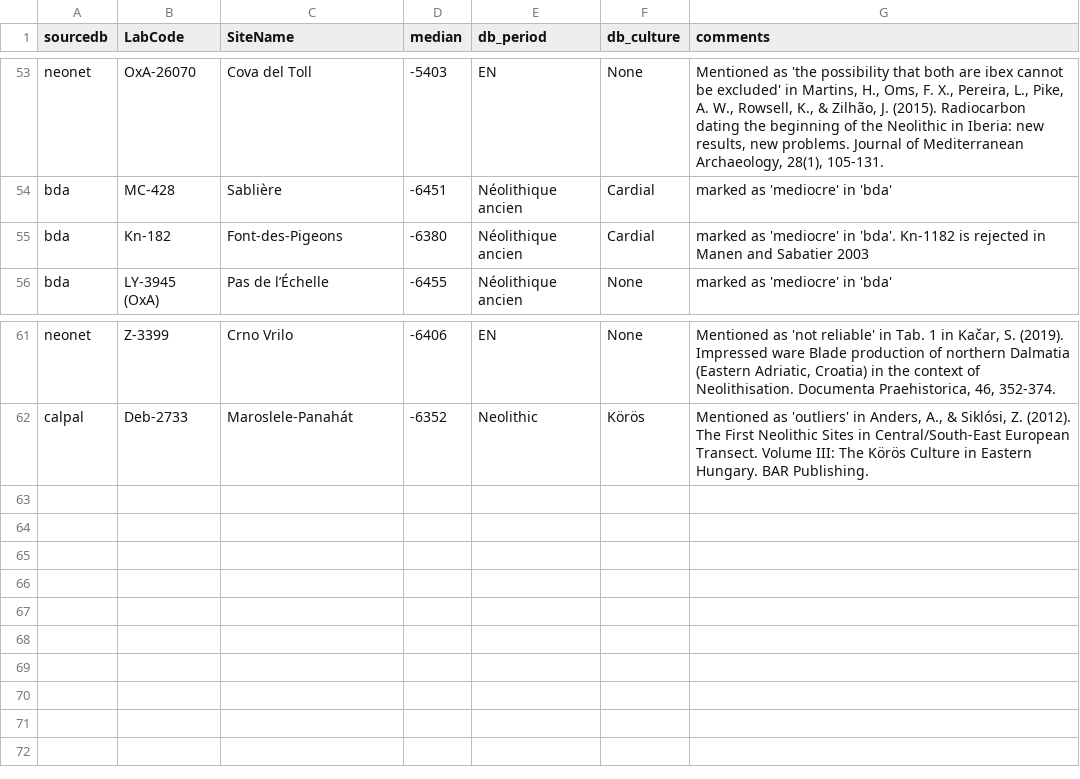
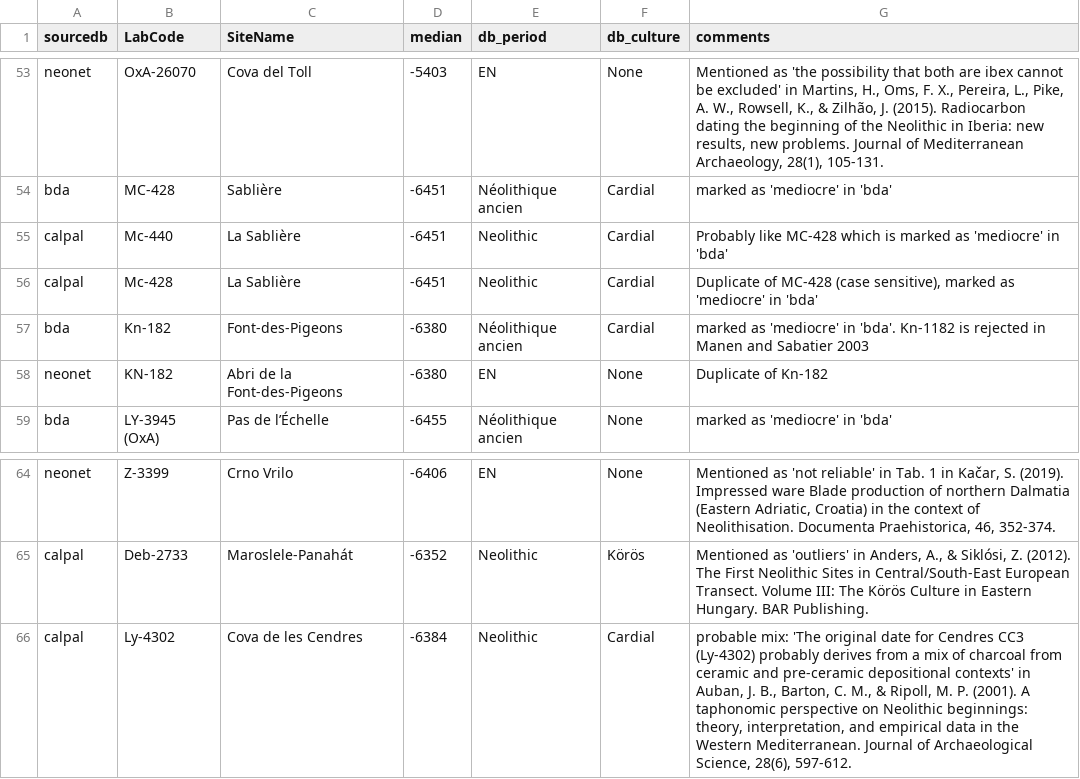
Before and after one commit to zoometh/neonet, a TSV file: inst/extdata/c14_aberrant_dates.tsv, drawn as a sheet; only a part is shown, gaps mark what is left out.

```diff
--- a/inst/extdata/c14_aberrant_dates.tsv
+++ b/inst/extdata/c14_aberrant_dates.tsv
@@ -54,3 +54,6 @@ neonet	OxA-26070	Cova del Toll	-5403	EN	None	Mentioned as 'the possibility that
 bda	MC-428	Sablière	-6451	Néolithique ancien	Cardial	marked as 'mediocre' in 'bda'
+calpal	Mc-440	La Sablière	-6451	Neolithic	Cardial	Probably like MC-428 which is marked as 'mediocre' in 'bda'
+calpal	Mc-428	La Sablière	-6451	Neolithic	Cardial	Duplicate of MC-428 (case sensitive), marked as 'mediocre' in 'bda'
 bda	Kn-182	Font-des-Pigeons	-6380	Néolithique ancien	Cardial	marked as 'mediocre' in 'bda'. Kn-1182 is rejected in Manen and Sabatier 2003
+neonet	KN-182	Abri de la Font-des-Pigeons	-6380	EN	None	Duplicate of Kn-182
 bda	LY-3945 (OxA)	Pas de l’Échelle	-6455	Néolithique ancien	None	marked as 'mediocre' in 'bda'
@@ -62 +65,2 @@ neonet	Z-3399	Crno Vrilo	-6406	EN	None	Mentioned as 'not reliable' in Tab. 1 in
 calpal	Deb-2733	Maroslele-Panahát	-6352	Neolithic	Körös	Mentioned as 'outliers' in Anders, A., & Siklósi, Z. (2012). The First Neolithic Sites in Central/South-East European Transect. Volume III: The Körös Culture in Eastern Hungary. BAR Publishing.
+calpal	Ly-4302	Cova de les Cendres	-6384	Neolithic	Cardial	probable mix: 'The original date for Cendres CC3 (Ly-4302) probably derives from a mix of charcoal from ceramic and pre-ceramic depositional contexts' in Auban, J. B., Barton, C. M., & Ripoll, M. P. (2001). A taphonomic perspective on Neolithic beginnings: theory, interpretation, and empirical data in the Western Mediterranean. Journal of Archaeological Science, 28(6), 597-612.
```
Also changed, not shown: 1 other file.
